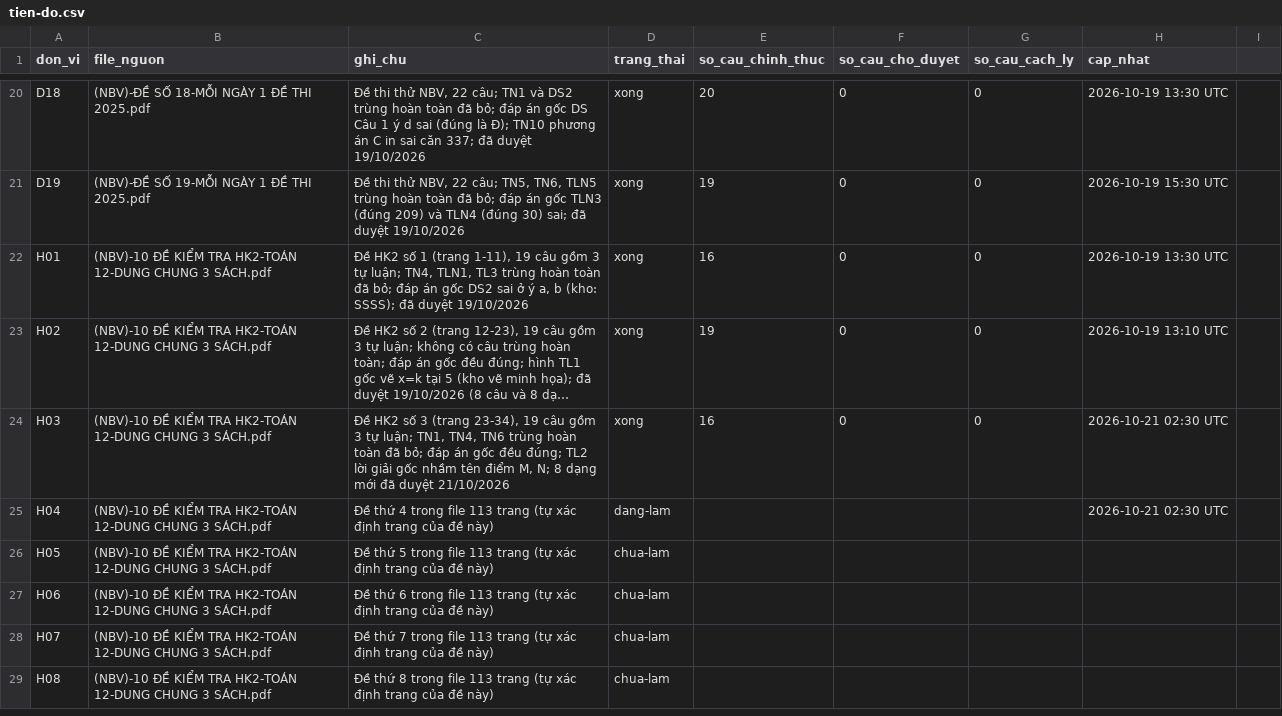
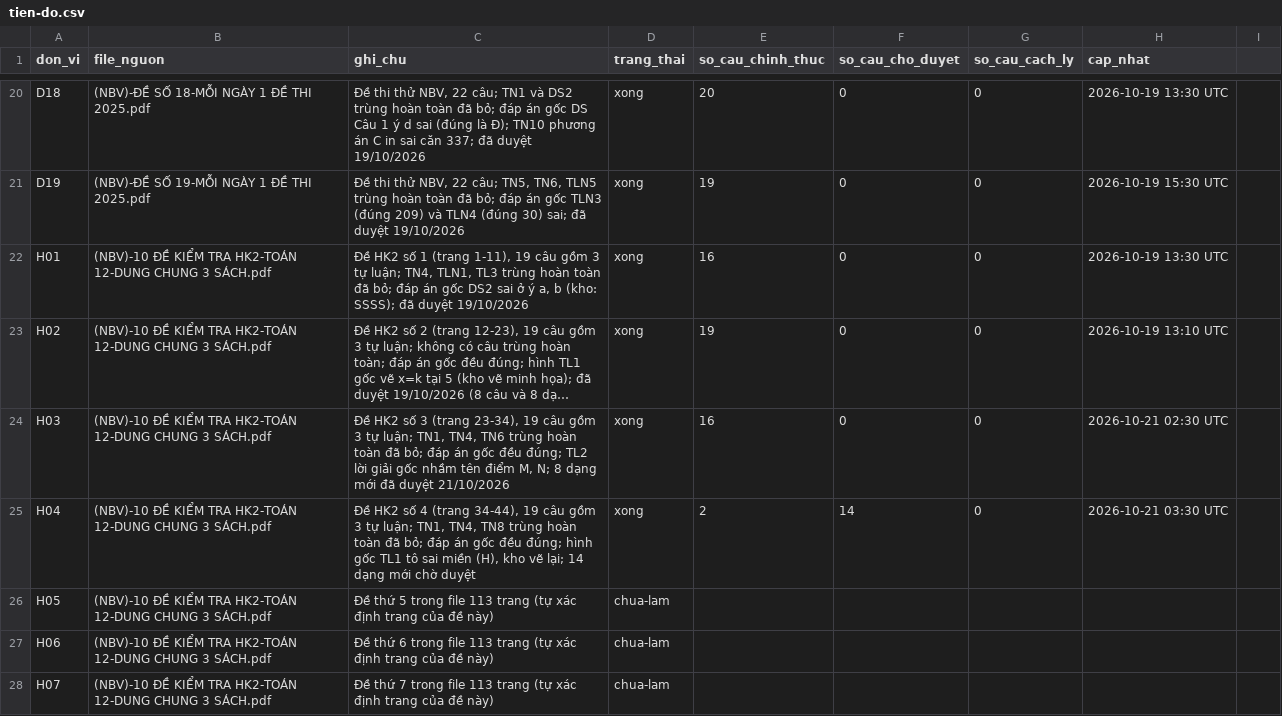
Before and after one commit to nguyenkhoi6107-ux/kho-toan-thpt, a CSV file: danh-muc/tien-do.csv, drawn as a sheet; only a part is shown, gaps mark what is left out; the shorter side is filled out with more unchanged rows; long unchanged cells end in …; the diff names each change by its address in the sheet, - before the commit and + after, or states it on an @@ line.

```diff
--- a/danh-muc/tien-do.csv
+++ b/danh-muc/tien-do.csv
-C25 (ghi_chu): Đề thứ 4 trong file 113 trang (tự xác định trang của đề này)
+C25 (ghi_chu): Đề HK2 số 4 (trang 34-44), 19 câu gồm 3 tự luận; TN1, TN4, TN8 trùng hoàn toàn đã bỏ; đáp án gốc đều đúng; hình gốc TL1 tô sai miền (H), kho vẽ lại; 14 dạng mới chờ duyệt
-D25 (trang_thai): dang-lam
+D25 (trang_thai): xong
-E25 (so_cau_chinh_thuc): (empty)
+E25 (so_cau_chinh_thuc): 2
-F25 (so_cau_cho_duyet): (empty)
+F25 (so_cau_cho_duyet): 14
-G25 (so_cau_cach_ly): (empty)
+G25 (so_cau_cach_ly): 0
-H25 (cap_nhat): 2026-10-21 02:30 UTC
+H25 (cap_nhat): 2026-10-21 03:30 UTC
```
Also changed, not shown: danh-muc/chi-muc.csv, 19 other files.
